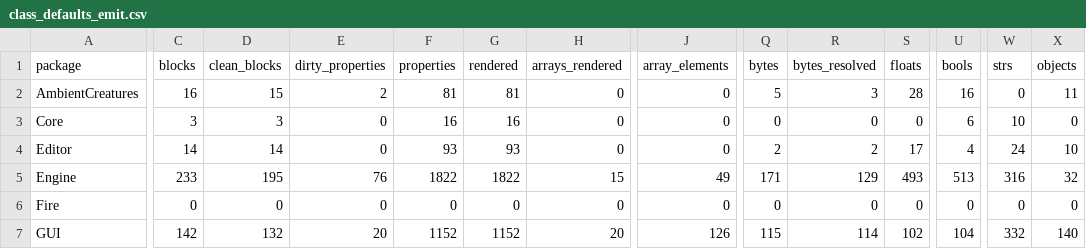
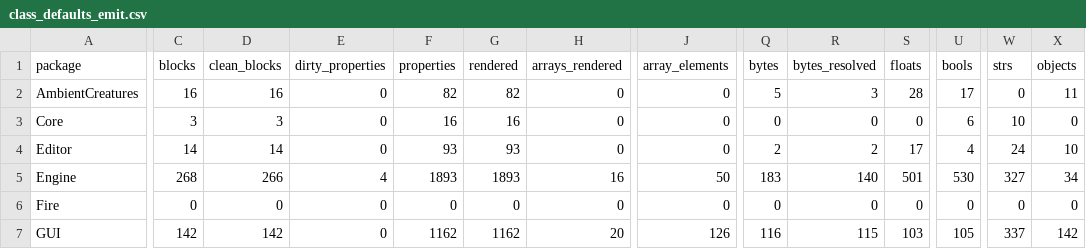
Before and after one commit to jkoehler11/stargate-alliance-decomp, a CSV file: inventory/class_defaults_emit.csv, drawn as a sheet; only a part is shown, gaps mark what is left out; the diff covers the shown part only; the diff names each change by its address in the sheet, - before the commit and + after, or states it on an @@ line.

Commit message:
defaults: the emitter takes the record-group guard
The guard was held back on a block count (313 one-tag starts, a policy call).
It is a defect: on 194 of the 227 moved classes the unguarded start sits
inside the records closing group, so what the emitter wrote was the records
own bytes, and the rest were withheld for naming no declared property.

One candidate walk now ranks both sets (pick_both); --unguarded reproduces the
pre-change artifact byte for byte. Clean blocks 1,664 -> 1,977 (1,664 + 227
moved + 86 gained, 1 lost), properties 15,521 -> 15,834, subobject references
1,339 -> 1,697. New per-class artifact class_defaults_emit_classes.csv, and
--check without the dump gates the emitters start against the locators on
all 2,319 classes.

```diff
--- a/inventory/class_defaults_emit.csv
+++ b/inventory/class_defaults_emit.csv
-D2 (clean_blocks): 15
+D2 (clean_blocks): 16
-E2 (dirty_properties): 2
+E2 (dirty_properties): 0
-F2 (properties): 81
+F2 (properties): 82
-G2 (rendered): 81
+G2 (rendered): 82
-U2 (bools): 16
+U2 (bools): 17
-C5 (blocks): 233
+C5 (blocks): 268
-D5 (clean_blocks): 195
+D5 (clean_blocks): 266
-E5 (dirty_properties): 76
+E5 (dirty_properties): 4
-F5 (properties): 1822
+F5 (properties): 1893
-G5 (rendered): 1822
+G5 (rendered): 1893
-H5 (arrays_rendered): 15
+H5 (arrays_rendered): 16
-J5 (array_elements): 49
+J5 (array_elements): 50
-Q5 (bytes): 171
+Q5 (bytes): 183
-R5 (bytes_resolved): 129
+R5 (bytes_resolved): 140
-S5 (floats): 493
+S5 (floats): 501
-U5 (bools): 513
+U5 (bools): 530
-W5 (strs): 316
+W5 (strs): 327
-X5 (objects): 32
+X5 (objects): 34
-D7 (clean_blocks): 132
+D7 (clean_blocks): 142
-E7 (dirty_properties): 20
+E7 (dirty_properties): 0
-F7 (properties): 1152
+F7 (properties): 1162
-G7 (rendered): 1152
+G7 (rendered): 1162
-Q7 (bytes): 115
+Q7 (bytes): 116
-R7 (bytes_resolved): 114
+R7 (bytes_resolved): 115
-S7 (floats): 102
+S7 (floats): 103
-U7 (bools): 104
+U7 (bools): 105
-W7 (strs): 332
+W7 (strs): 337
-X7 (objects): 140
+X7 (objects): 142
```
Also changed, not shown: 115 edited cells elsewhere in this file, inventory/artifact_hashes.csv, 13 other files.
